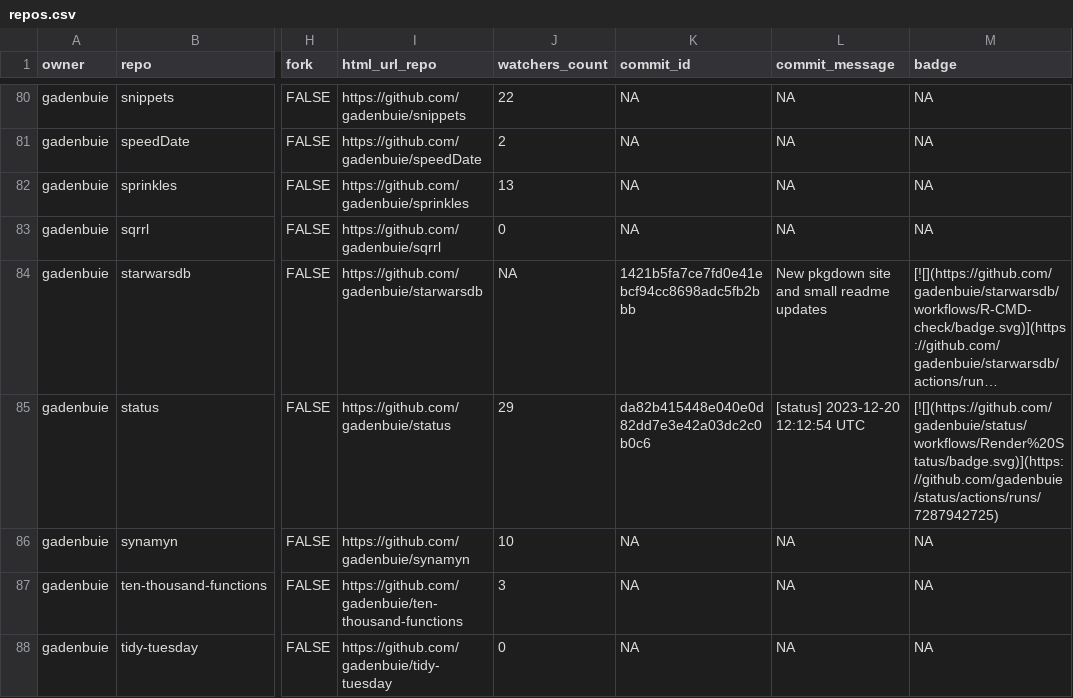
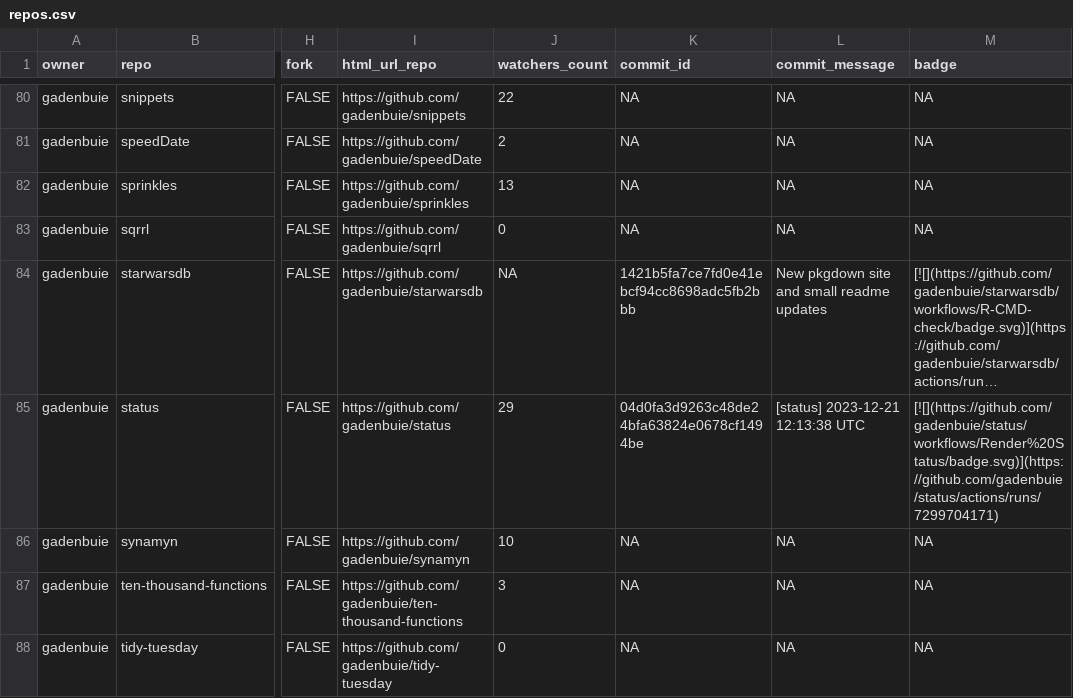
Before and after one commit to jimbrig/status, a CSV file: repos.csv, drawn as a sheet; only a part is shown, gaps mark what is left out; long unchanged cells end in …; the diff covers the shown part only; the diff names each change by its address in the sheet, - before the commit and + after, or states it on an @@ line.

```diff
--- a/repos.csv
+++ b/repos.csv
-K85 (commit_id): da82b415448e040e0d82dd7e3e42a03dc2c0b0c6
+K85 (commit_id): 04d0fa3d9263c48de24bfa63824e0678cf1494be
-L85 (commit_message): [status] 2023-12-20 12:12:54 UTC
+L85 (commit_message): [status] 2023-12-21 12:13:38 UTC
-M85 (badge): [![](https://github.com/gadenbuie/status/workflows/Render%20Status/badge.svg)](https://github.com/gadenbuie/status/actions/runs/7287942725)
+M85 (badge): [![](https://github.com/gadenbuie/status/workflows/Render%20Status/badge.svg)](https://github.com/gadenbuie/status/actions/runs/7299704171)
```
Also changed, not shown: 8 edited cells elsewhere in this file, 2 other files.
